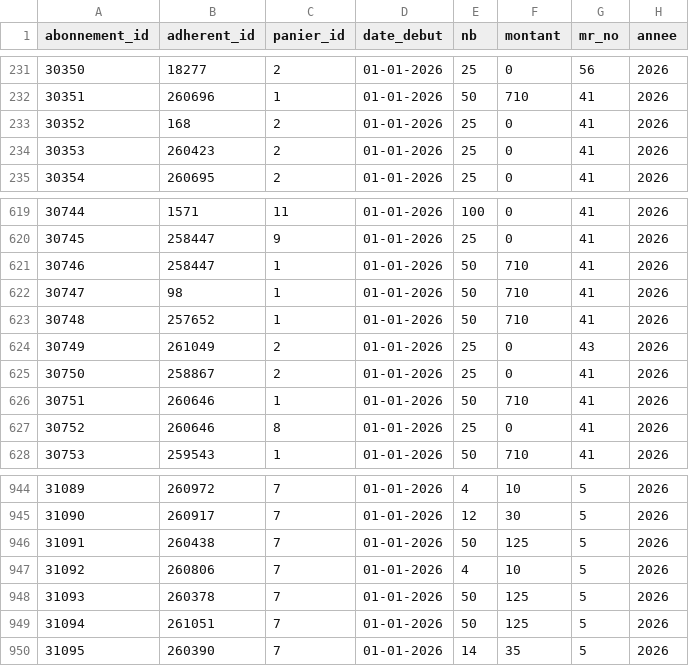
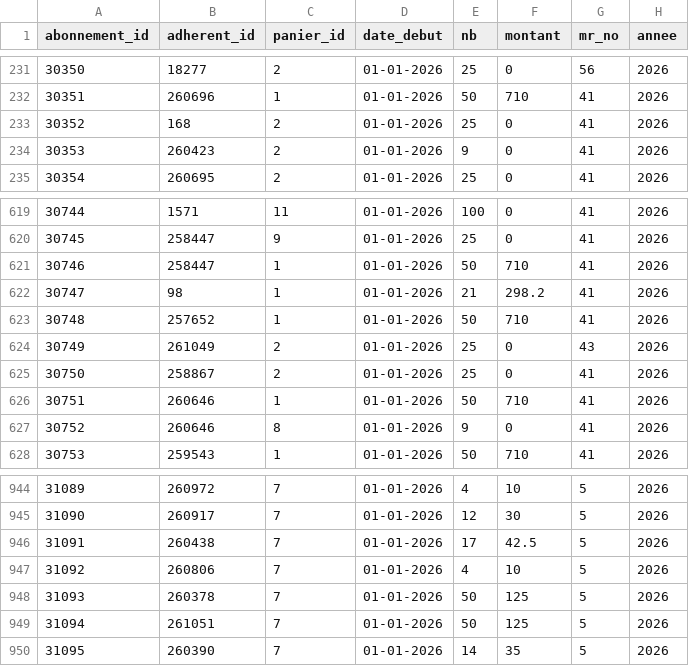
Before and after one commit to medina474/basesdedonnees, a CSV file: data/cocagne/abonnements/abonnements-2026.csv, drawn as a sheet; only a part is shown, gaps mark what is left out; the diff covers the shown part only; the diff names each change by its address in the sheet, - before the commit and + after, or states it on an @@ line.

```diff
--- a/data/cocagne/abonnements/abonnements-2026.csv
+++ b/data/cocagne/abonnements/abonnements-2026.csv
-E234 (nb): 25
+E234 (nb): 9
-E622 (nb): 50
+E622 (nb): 21
-F622 (montant): 710
+F622 (montant): 298.2
-E627 (nb): 25
+E627 (nb): 9
-E946 (nb): 50
+E946 (nb): 17
-F946 (montant): 125
+F946 (montant): 42.5
```
Also changed, not shown: 10 added rows, 1 removed row and 6 edited cells elsewhere in this file, data/cocagne/adherents.csv, 1 other file.
